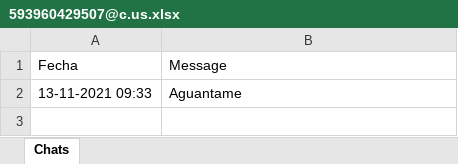
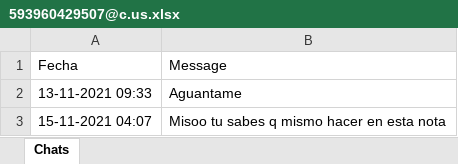
Before and after one commit to Rommelpalma123/Proyecto-Aplicaciones-web-II, an Excel workbook: chats/593960429507@c.us.xlsx, sheet Chats, drawn as a sheet; values as stored, in another font and other column widths than the file's, no borders; the diff names each change by its address in the sheet, - before the commit and + after, or states it on an @@ line.

```diff
--- a/chats/593960429507@c.us.xlsx (sheet Chats)
+++ b/chats/593960429507@c.us.xlsx (sheet Chats)
+row 3: 15-11-2021 04:07 | Misoo tu sabes q mismo hacer en esta nota
```
Also changed, not shown: chats/593991456357-1634054192@g.us.xlsx, chats/status@broadcast.xlsx, 5 other files.
